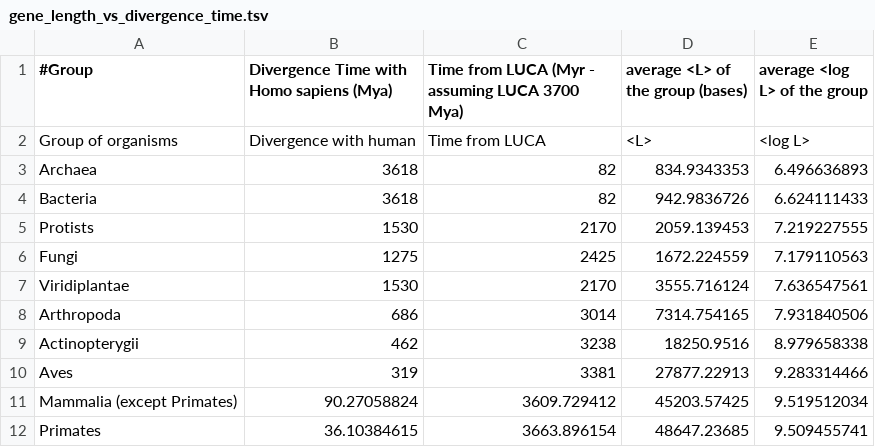
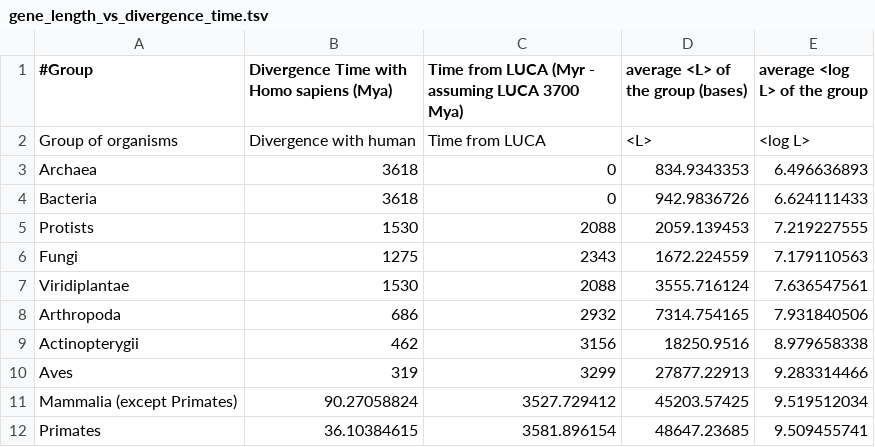
Before and after one commit to emuro/gene_length, a TSV file: main_tables/suppl_tables/gene_length_vs_divergence_time.tsv, drawn as a sheet.

```diff
--- a/main_tables/suppl_tables/gene_length_vs_divergence_time.tsv
+++ b/main_tables/suppl_tables/gene_length_vs_divergence_time.tsv
@@ -2,11 +2,11 @@
 Group of organisms	Divergence with human	Time from LUCA	<L>	<log L>
-Archaea	3618	82	834.9343353	6.496636893
-Bacteria	3618	82	942.9836726	6.624111433
-Protists	1530	2170	2059.139453	7.219227555
-Fungi	1275	2425	1672.224559	7.179110563
-Viridiplantae	1530	2170	3555.716124	7.636547561
-Arthropoda	686	3014	7314.754165	7.931840506
-Actinopterygii	462	3238	18250.9516	8.979658338
-Aves	319	3381	27877.22913	9.283314466
-Mammalia (except Primates)	90.27058824	3609.729412	45203.57425	9.519512034
-Primates	36.10384615	3663.896154	48647.23685	9.509455741
+Archaea	3618	0	834.9343353	6.496636893
+Bacteria	3618	0	942.9836726	6.624111433
+Protists	1530	2088	2059.139453	7.219227555
+Fungi	1275	2343	1672.224559	7.179110563
+Viridiplantae	1530	2088	3555.716124	7.636547561
+Arthropoda	686	2932	7314.754165	7.931840506
+Actinopterygii	462	3156	18250.9516	8.979658338
+Aves	319	3299	27877.22913	9.283314466
+Mammalia (except Primates)	90.27058824	3527.729412	45203.57425	9.519512034
+Primates	36.10384615	3581.896154	48647.23685	9.509455741
```
Also changed, not shown: 1 other file.
